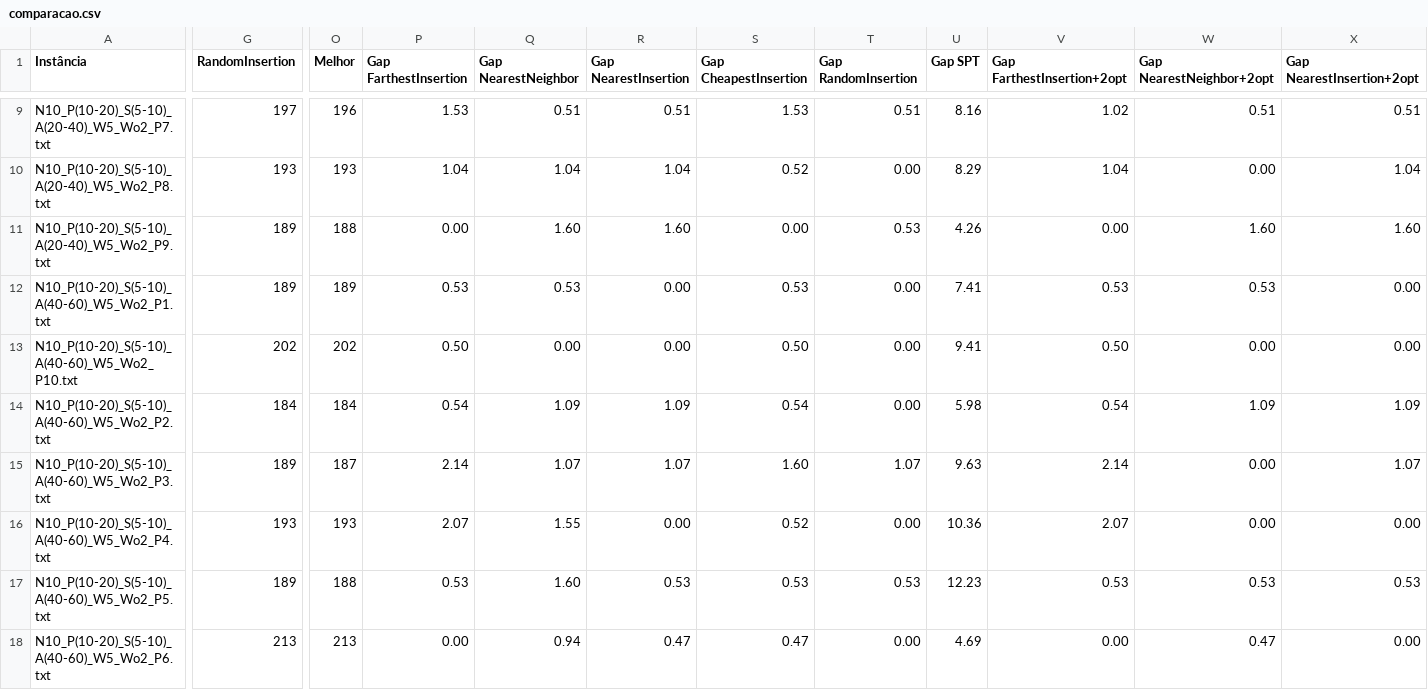
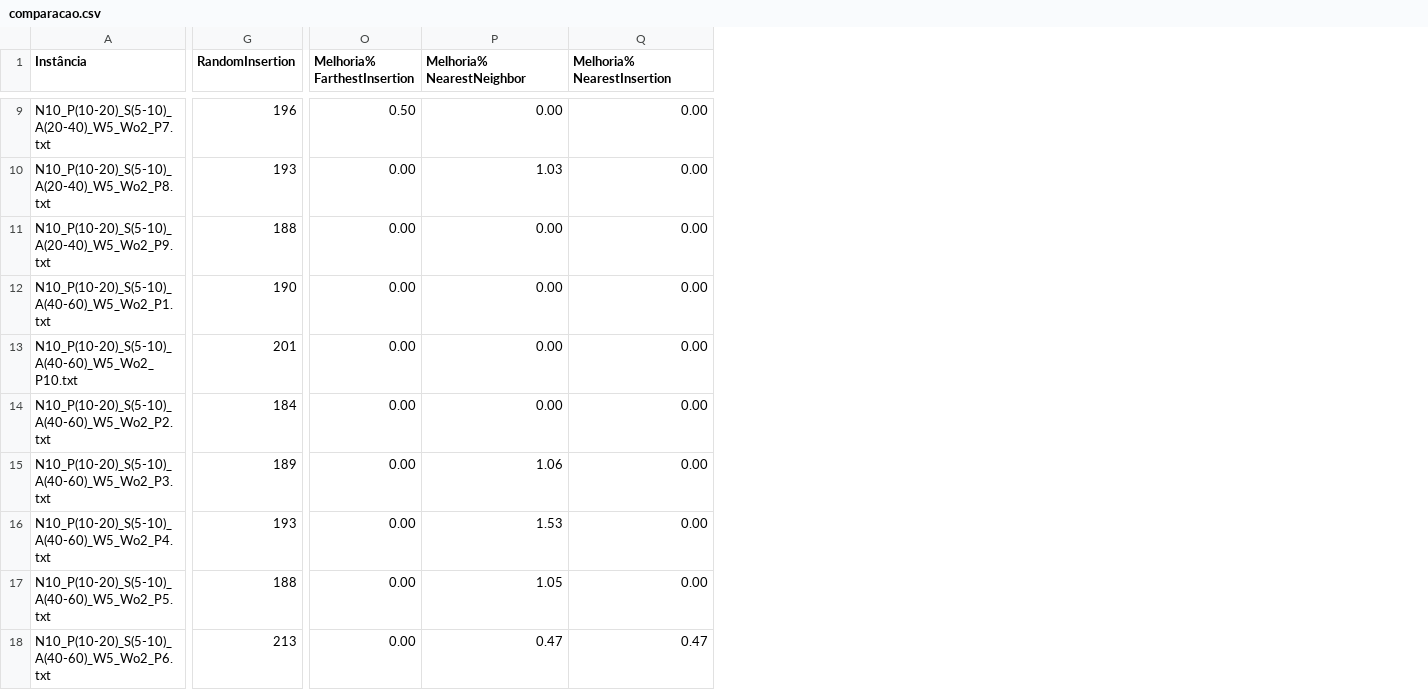
Before and after one commit to MiguelPerino/Iniciacao-cientifica, a CSV file: comparacao.csv, drawn as a sheet; only a part is shown, gaps mark what is left out; removed rows and columns are numbered as before the commit, all else as after; the diff covers the shown part only; the diff names each change by its address in the sheet, - before the commit and + after, or states it on an @@ line.

```diff
--- a/comparacao.csv
+++ b/comparacao.csv
-column O (Melhor), rows 9-18: 196 | 193 | 188 | 189 | 202 | 184 | 187 | 193 | 188 | 213
-column P (Gap FarthestInsertion), rows 9-18: 1.53 | 1.04 | 0.00 | 0.53 | 0.50 | 0.54 | 2.14 | 2.07 | 0.53 | 0.00
-column Q (Gap NearestNeighbor), rows 9-18: 0.51 | 1.04 | 1.60 | 0.53 | 0.00 | 1.09 | 1.07 | 1.55 | 1.60 | 0.94
-column R (Gap NearestInsertion), rows 9-18: 0.51 | 1.04 | 1.60 | 0.00 | 0.00 | 1.09 | 1.07 | 0.00 | 0.53 | 0.47
-column S (Gap CheapestInsertion), rows 9-18: 1.53 | 0.52 | 0.00 | 0.53 | 0.50 | 0.54 | 1.60 | 0.52 | 0.53 | 0.47
-column U (Gap SPT), rows 9-18: 8.16 | 8.29 | 4.26 | 7.41 | 9.41 | 5.98 | 9.63 | 10.36 | 12.23 | 4.69
-column V (Gap FarthestInsertion+2opt), rows 9-18: 1.02 | 1.04 | 0.00 | 0.53 | 0.50 | 0.54 | 2.14 | 2.07 | 0.53 | 0.00
-O1: Gap RandomInsertion
+O1: Melhoria% FarthestInsertion
-P1: Gap NearestNeighbor+2opt
+P1: Melhoria% NearestNeighbor
-Q1: Gap NearestInsertion+2opt
+Q1: Melhoria% NearestInsertion
-G9 (RandomInsertion): 197
+G9 (RandomInsertion): 196
-O9 (Melhoria% FarthestInsertion): 0.51
+O9 (Melhoria% FarthestInsertion): 0.50
-P9 (Melhoria% NearestNeighbor): 0.51
+P9 (Melhoria% NearestNeighbor): 0.00
-Q9 (Melhoria% NearestInsertion): 0.51
+Q9 (Melhoria% NearestInsertion): 0.00
-P10 (Melhoria% NearestNeighbor): 0.00
+P10 (Melhoria% NearestNeighbor): 1.03
-Q10 (Melhoria% NearestInsertion): 1.04
+Q10 (Melhoria% NearestInsertion): 0.00
-G11 (RandomInsertion): 189
+G11 (RandomInsertion): 188
-O11 (Melhoria% FarthestInsertion): 0.53
+O11 (Melhoria% FarthestInsertion): 0.00
-P11 (Melhoria% NearestNeighbor): 1.60
+P11 (Melhoria% NearestNeighbor): 0.00
-Q11 (Melhoria% NearestInsertion): 1.60
+Q11 (Melhoria% NearestInsertion): 0.00
-G12 (RandomInsertion): 189
+G12 (RandomInsertion): 190
-P12 (Melhoria% NearestNeighbor): 0.53
+P12 (Melhoria% NearestNeighbor): 0.00
-G13 (RandomInsertion): 202
+G13 (RandomInsertion): 201
-P14 (Melhoria% NearestNeighbor): 1.09
+P14 (Melhoria% NearestNeighbor): 0.00
-Q14 (Melhoria% NearestInsertion): 1.09
+Q14 (Melhoria% NearestInsertion): 0.00
-O15 (Melhoria% FarthestInsertion): 1.07
+O15 (Melhoria% FarthestInsertion): 0.00
-P15 (Melhoria% NearestNeighbor): 0.00
+P15 (Melhoria% NearestNeighbor): 1.06
-Q15 (Melhoria% NearestInsertion): 1.07
+Q15 (Melhoria% NearestInsertion): 0.00
-P16 (Melhoria% NearestNeighbor): 0.00
+P16 (Melhoria% NearestNeighbor): 1.53
-G17 (RandomInsertion): 189
+G17 (RandomInsertion): 188
-O17 (Melhoria% FarthestInsertion): 0.53
+O17 (Melhoria% FarthestInsertion): 0.00
-P17 (Melhoria% NearestNeighbor): 0.53
+P17 (Melhoria% NearestNeighbor): 1.05
-Q17 (Melhoria% NearestInsertion): 0.53
+Q17 (Melhoria% NearestInsertion): 0.00
-Q18 (Melhoria% NearestInsertion): 0.00
+Q18 (Melhoria% NearestInsertion): 0.47
```
Also changed, not shown: 2 added columns, 2 removed columns and 37 edited cells elsewhere in this file, 24 other files.
